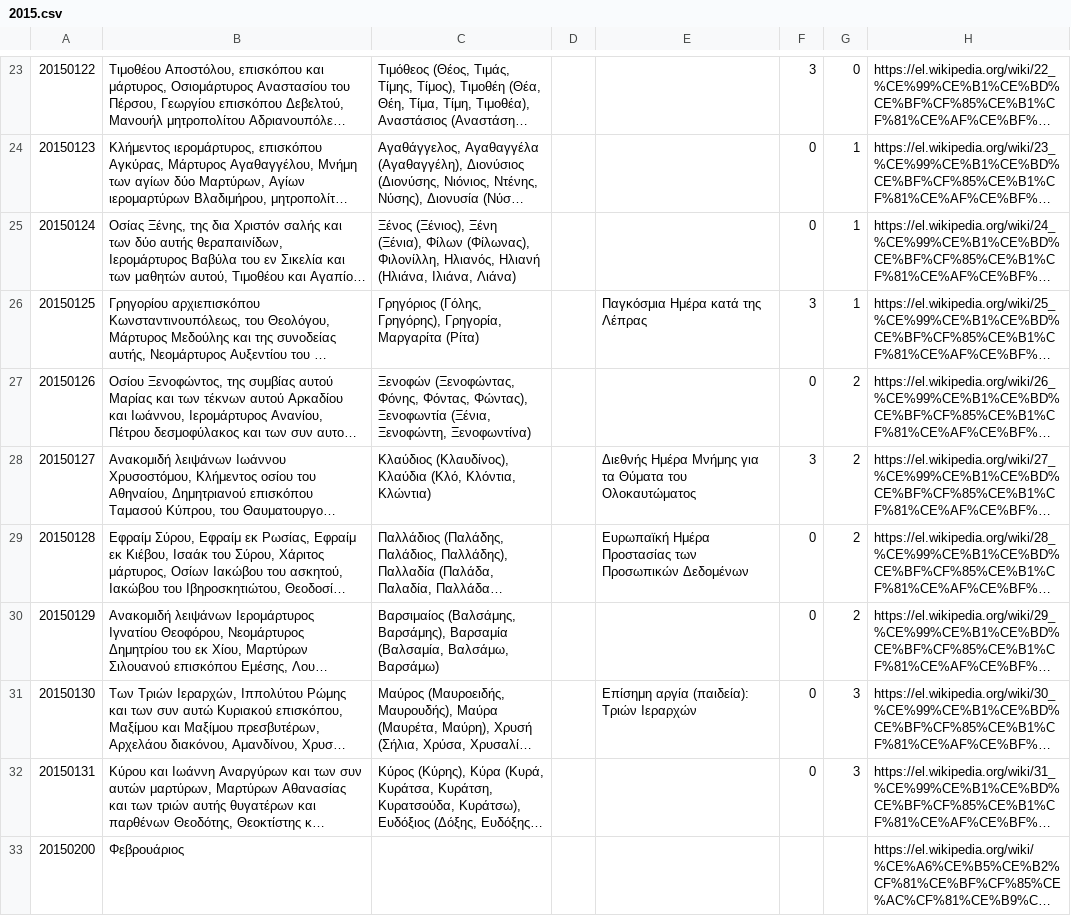
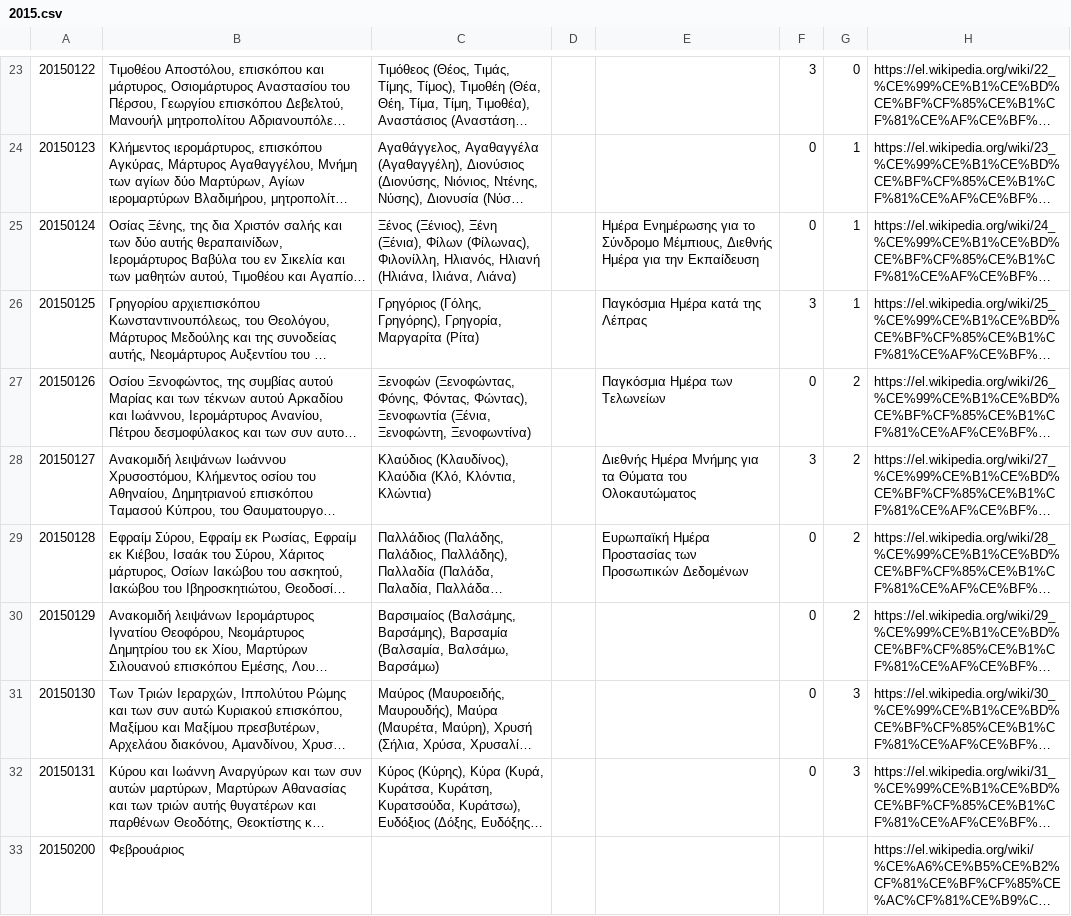
Before and after one commit to smekras/holydays-generator, a CSV file: files/2015.csv, drawn as a sheet; only a part is shown, gaps mark what is left out; long unchanged cells end in …; the diff covers the shown part only; the diff names each change by its address in the sheet, - before the commit and + after, or states it on an @@ line.

```diff
--- a/files/2015.csv
+++ b/files/2015.csv
-E25: (empty)
+E25: Ημέρα Ενημέρωσης για το Σύνδρομο Μέμπιους, Διεθνής Ημέρα για την Εκπαίδευση
-E27: (empty)
+E27: Παγκόσμια Ημέρα των Τελωνείων
-E31: Επίσημη αργία (παιδεία): Τριών Ιεραρχών
+E31: (empty)
```
Also changed, not shown: 13 edited cells elsewhere in this file, files/2020.csv, 6 other files.
